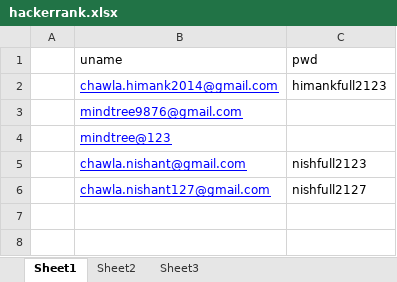
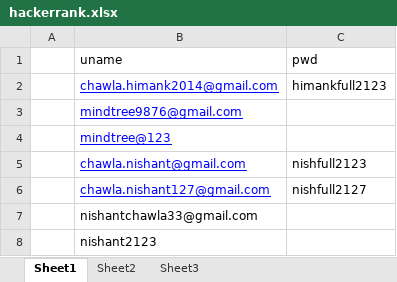
Before and after one commit to nishant123/notes, an Excel workbook: interview/hackerrank.xlsx, sheet Sheet1, drawn as a sheet; values as stored, in another font and other column widths than the file's, no borders; the diff names each change by its address in the sheet, - before the commit and + after, or states it on an @@ line.

```diff
--- a/interview/hackerrank.xlsx (sheet Sheet1)
+++ b/interview/hackerrank.xlsx (sheet Sheet1)
+row 7:  | nishantchawla33@gmail.com
+row 8:  | nishant2123
```
